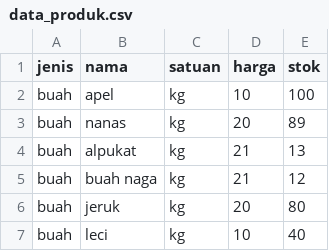
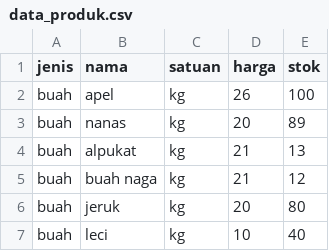
Before and after one commit to mnurkholish/FarmOn-project, a CSV file: data_produk.csv, drawn as a sheet; only a part is shown.

Commit message:
data produk

```diff
--- a/data_produk.csv
+++ b/data_produk.csv
@@ -1,3 +1,3 @@
 jenis,nama,satuan,harga,stok
-buah,apel,kg,10,100
+buah,apel,kg,26,100
 buah,nanas,kg,20,89
```
